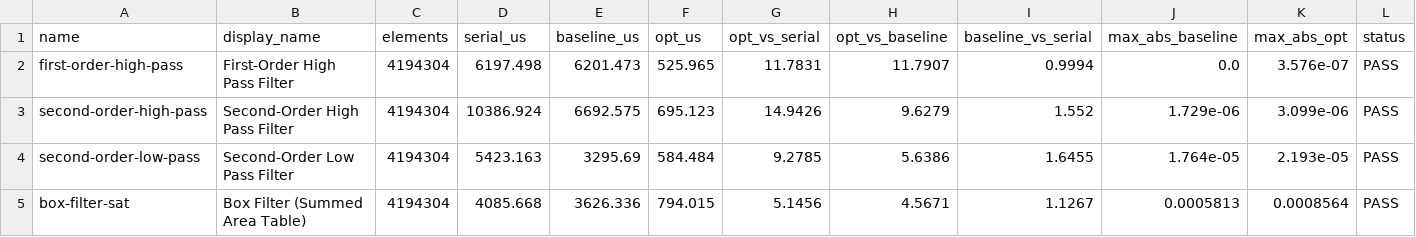
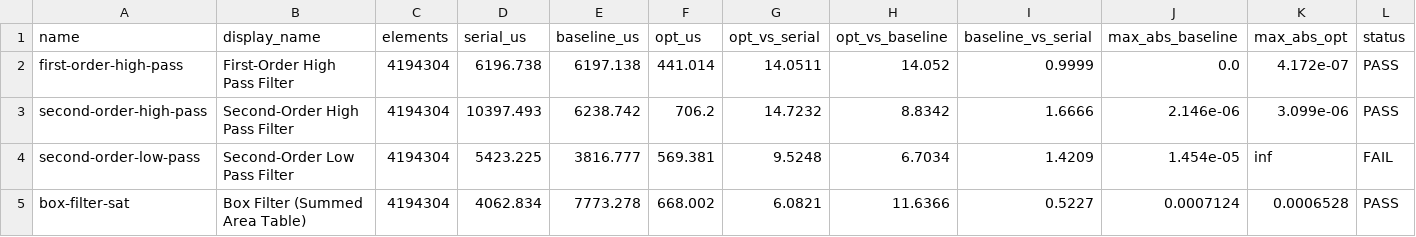
Before and after one commit to yihozhang/vecrec-small-comparison, a CSV file: results/wild/zen5-9970x.csv, drawn as a sheet; only a part is shown; the diff covers the shown part only.

Commit message:
add zen5 results

```diff
--- a/results/wild/zen5-9970x.csv
+++ b/results/wild/zen5-9970x.csv
@@ -1,5 +1,5 @@
 name,display_name,elements,serial_us,baseline_us,opt_us,opt_vs_serial,opt_vs_baseline,baseline_vs_serial,max_abs_baseline,max_abs_opt,status
-first-order-high-pass,First-Order High Pass Filter,4194304,6197.498,6201.473,525.965,11.7831,11.7907,0.9994,0.0,3.576e-07,PASS
-second-order-high-pass,Second-Order High Pass Filter,4194304,10386.924,6692.575,695.123,14.9426,9.6279,1.552,1.729e-06,3.099e-06,PASS
-second-order-low-pass,Second-Order Low Pass Filter,4194304,5423.163,3295.69,584.484,9.2785,5.6386,1.6455,1.764e-05,2.193e-05,PASS
-box-filter-sat,Box Filter (Summed Area Table),4194304,4085.668,3626.336,794.015,5.1456,4.5671,1.1267,0.0005813,0.0008564,PASS
+first-order-high-pass,First-Order High Pass Filter,4194304,6196.738,6197.138,441.014,14.0511,14.052,0.9999,0.0,4.172e-07,PASS
+second-order-high-pass,Second-Order High Pass Filter,4194304,10397.493,6238.742,706.2,14.7232,8.8342,1.6666,2.146e-06,3.099e-06,PASS
+second-order-low-pass,Second-Order Low Pass Filter,4194304,5423.225,3816.777,569.381,9.5248,6.7034,1.4209,1.454e-05,inf,FAIL
+box-filter-sat,Box Filter (Summed Area Table),4194304,4062.834,7773.278,668.002,6.0821,11.6366,0.5227,0.0007124,0.0006528,PASS
```
Also changed, not shown: 57 edited cells elsewhere in this file, results/bio/zen5-9970x.csv, results/e2e/zen5-9970x.csv, 2 other files.
